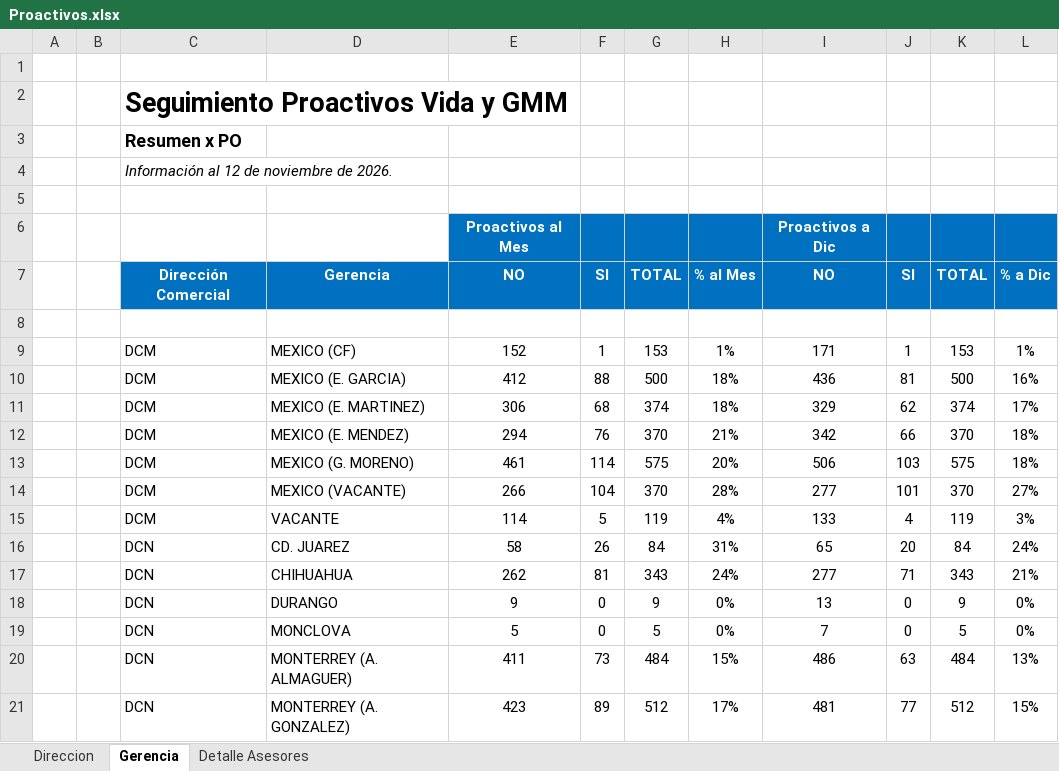
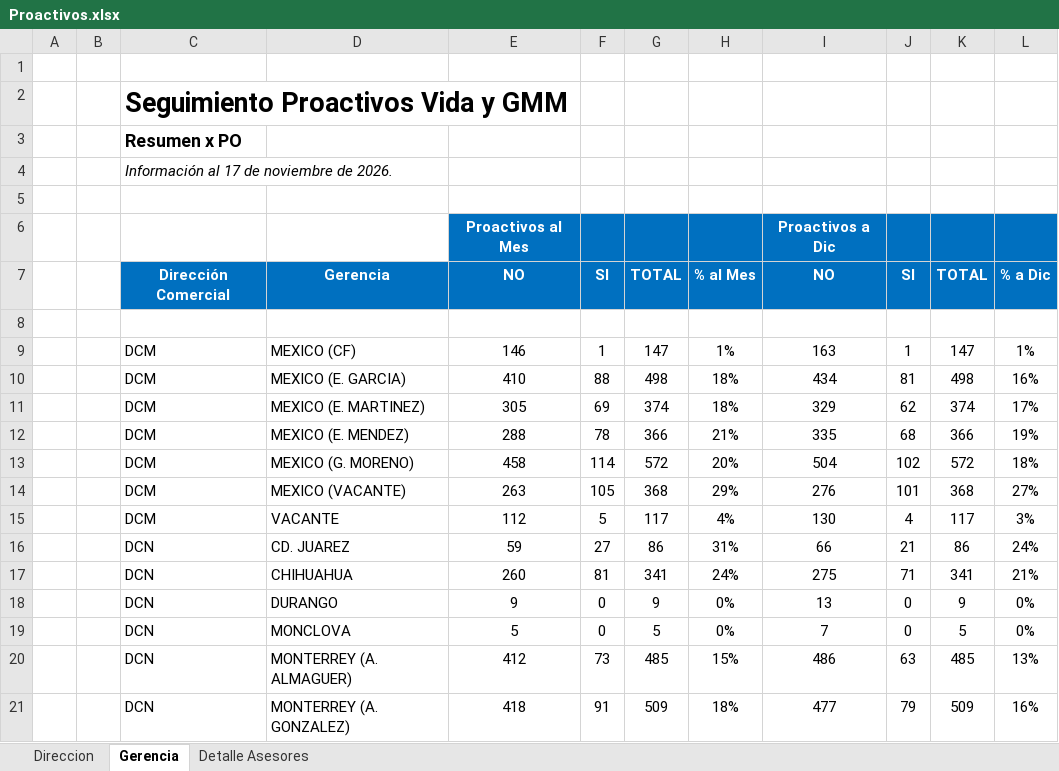
Before and after one commit to davalosdiego833/paneldecampanas, an Excel workbook: administrador/proactivos/Proactivos.xlsx, sheet Gerencia, drawn as a sheet; only a part is shown; values as stored, in another font and other column widths than the file's, no borders; conditional formats not drawn; removed rows and columns are numbered as before the commit, all else as after; the diff covers the shown part only; the diff names each change by its address in the sheet, - before the commit and + after, or states it on an @@ line.

```diff
--- a/administrador/proactivos/Proactivos.xlsx (sheet Gerencia)
+++ b/administrador/proactivos/Proactivos.xlsx (sheet Gerencia)
-C4: Información al 12 de noviembre de 2026.
+C4: Información al 17 de noviembre de 2026.
-E9: 152
+E9: 146
-G9: 153
+G9: 147
-I9: 171
+I9: 163
-K9: 153
+K9: 147
-E10: 412
+E10: 410
-G10: 500
+G10: 498
-I10: 436
+I10: 434
-K10: 500
+K10: 498
-E11: 306
+E11: 305
-F11: 68
+F11: 69
-row 12:  |  | DCM | MEXICO (E. MENDEZ) | 294 | 76 | 370 | 21% | 342 | 66 | 370 | 18%
-row 13:  |  | DCM | MEXICO (G. MORENO) | 461 | 114 | 575 | 20% | 506 | 103 | 575 | 18%
-row 14:  |  | DCM | MEXICO (VACANTE) | 266 | 104 | 370 | 28% | 277 | 101 | 370 | 27%
+row 12:  |  | DCM | MEXICO (E. MENDEZ) | 288 | 78 | 366 | 21% | 335 | 68 | 366 | 19%
+row 13:  |  | DCM | MEXICO (G. MORENO) | 458 | 114 | 572 | 20% | 504 | 102 | 572 | 18%
+row 14:  |  | DCM | MEXICO (VACANTE) | 263 | 105 | 368 | 29% | 276 | 101 | 368 | 27%
-E15: 114
+E15: 112
-G15: 119
+G15: 117
-I15: 133
+I15: 130
-K15: 119
+K15: 117
-row 16:  |  | DCN | CD. JUAREZ | 58 | 26 | 84 | 31% | 65 | 20 | 84 | 24%
+row 16:  |  | DCN | CD. JUAREZ | 59 | 27 | 86 | 31% | 66 | 21 | 86 | 24%
-E17: 262
+E17: 260
-G17: 343
+G17: 341
-I17: 277
+I17: 275
-K17: 343
+K17: 341
-E20: 411
+E20: 412
-G20: 484
+G20: 485
-K20: 484
+K20: 485
-row 21:  |  | DCN | MONTERREY (A. GONZALEZ) | 423 | 89 | 512 | 17% | 481 | 77 | 512 | 15%
+row 21:  |  | DCN | MONTERREY (A. GONZALEZ) | 418 | 91 | 509 | 18% | 477 | 79 | 509 | 16%
```
Also changed, not shown: 10 added rows, 10 removed rows and 51 edited cells elsewhere in this sheet, sheet Detalle Asesores, sheet Direccion, hidden cells, administrador/pagado_emitidido/pagado_emitido.xlsx, administrador/pagado_emitidido/pagado_emitido_reclutas.xlsx, 16 other files.
